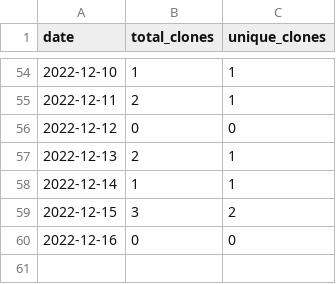
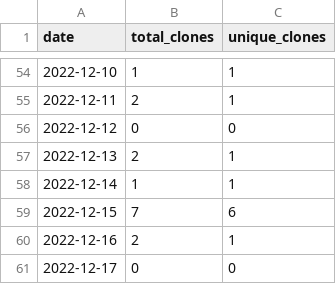
Before and after one commit to merrymitch/COMP3700, a CSV file: .traffic/clones.csv, drawn as a sheet; only a part is shown, gaps mark what is left out.

Commit message:
Updating repository traffic

```diff
--- a/.traffic/clones.csv
+++ b/.traffic/clones.csv
@@ -58,3 +58,4 @@ date,total_clones,unique_clones
 2022-12-14,1,1
-2022-12-15,3,2
-2022-12-16,0,0
+2022-12-15,7,6
+2022-12-16,2,1
+2022-12-17,0,0
```
Also changed, not shown: .traffic/views.csv, 3 other files.
